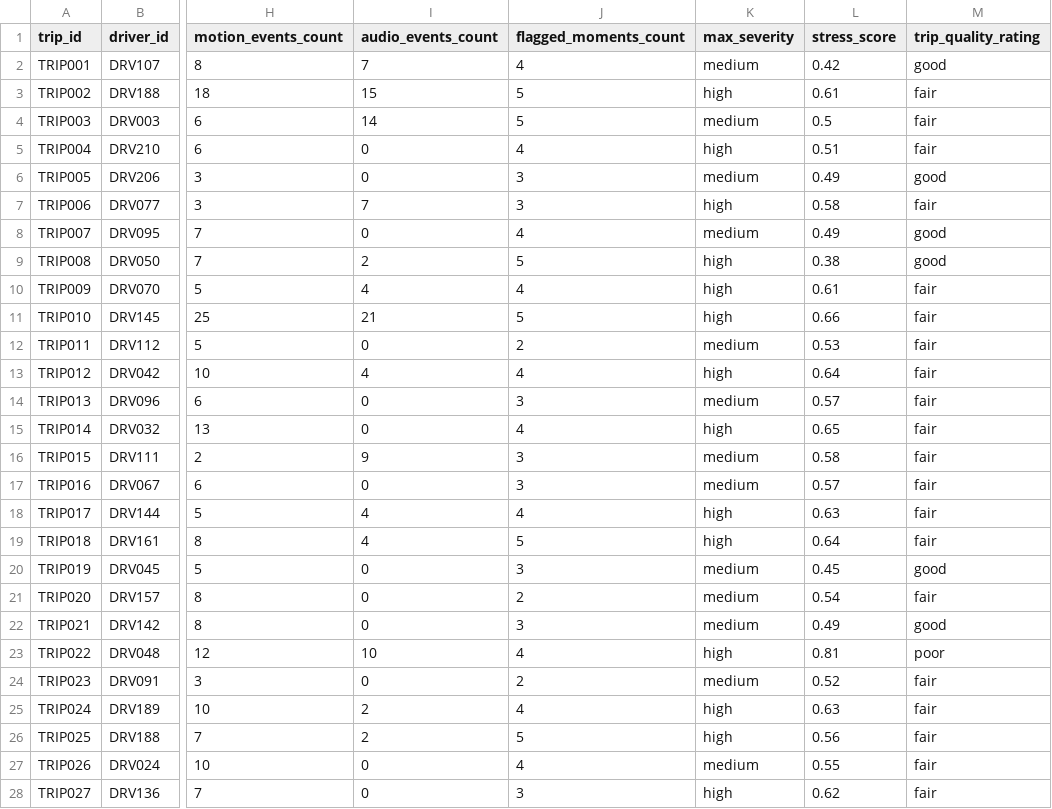
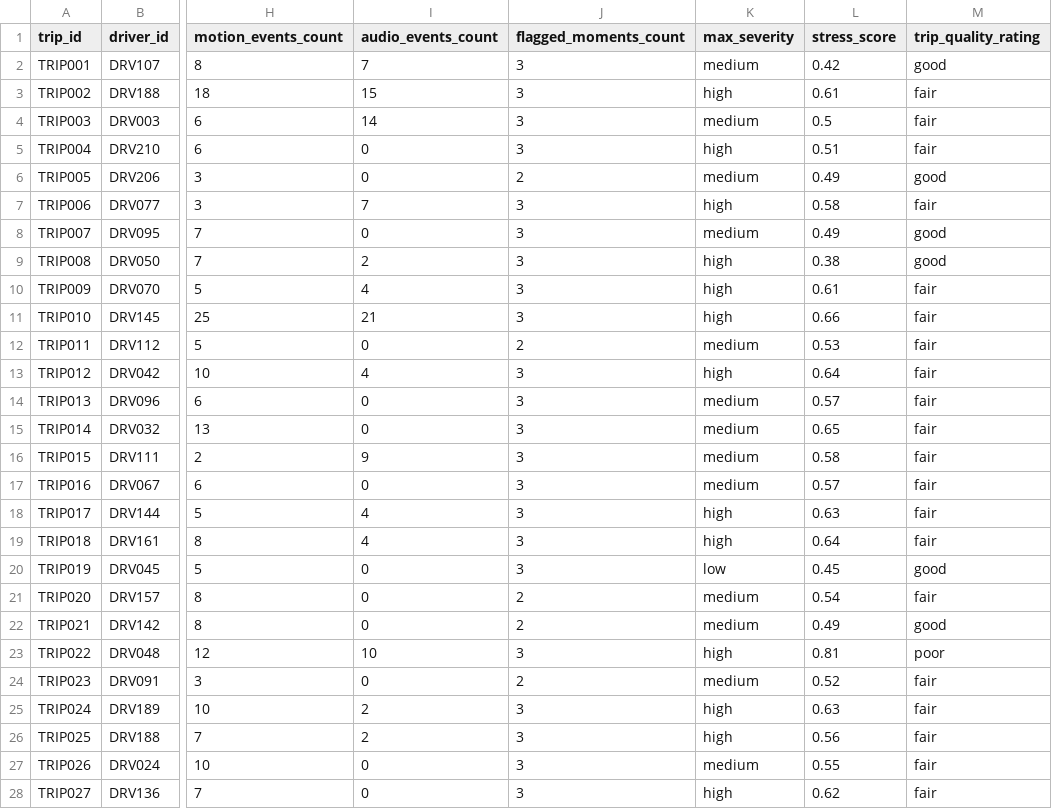
Before and after one commit to hansika-247/driver-pulse-hackathon, a CSV file: backend/processed_outputs/trip_summaries.csv, drawn as a sheet; only a part is shown, gaps mark what is left out; the diff covers the shown part only; the diff names each change by its address in the sheet, - before the commit and + after, or states it on an @@ line.

Commit message:
feat: severity guide, upgraded charts (radar + timeline), threshold tuning to 90.5% accuracy

```diff
--- a/backend/processed_outputs/trip_summaries.csv
+++ b/backend/processed_outputs/trip_summaries.csv
-J2 (flagged_moments_count): 4
+J2 (flagged_moments_count): 3
-J3:J4 (flagged_moments_count): 5
+J3:J4 (flagged_moments_count): 3
-J5 (flagged_moments_count): 4
+J5 (flagged_moments_count): 3
-J6 (flagged_moments_count): 3
+J6 (flagged_moments_count): 2
-J8 (flagged_moments_count): 4
+J8 (flagged_moments_count): 3
-J9 (flagged_moments_count): 5
+J9 (flagged_moments_count): 3
-J10 (flagged_moments_count): 4
+J10 (flagged_moments_count): 3
-J11 (flagged_moments_count): 5
+J11 (flagged_moments_count): 3
-J13 (flagged_moments_count): 4
+J13 (flagged_moments_count): 3
-J15 (flagged_moments_count): 4
+J15 (flagged_moments_count): 3
-K15 (max_severity): high
+K15 (max_severity): medium
-J18 (flagged_moments_count): 4
+J18 (flagged_moments_count): 3
-J19 (flagged_moments_count): 5
+J19 (flagged_moments_count): 3
-K20 (max_severity): medium
+K20 (max_severity): low
-J22 (flagged_moments_count): 3
+J22 (flagged_moments_count): 2
-J23 (flagged_moments_count): 4
+J23 (flagged_moments_count): 3
-J25 (flagged_moments_count): 4
+J25 (flagged_moments_count): 3
-J26 (flagged_moments_count): 5
+J26 (flagged_moments_count): 3
-J27 (flagged_moments_count): 4
+J27 (flagged_moments_count): 3
```
Also changed, not shown: 145 edited cells elsewhere in this file, backend/processed_outputs/earnings_velocity.csv, 7 other files.
